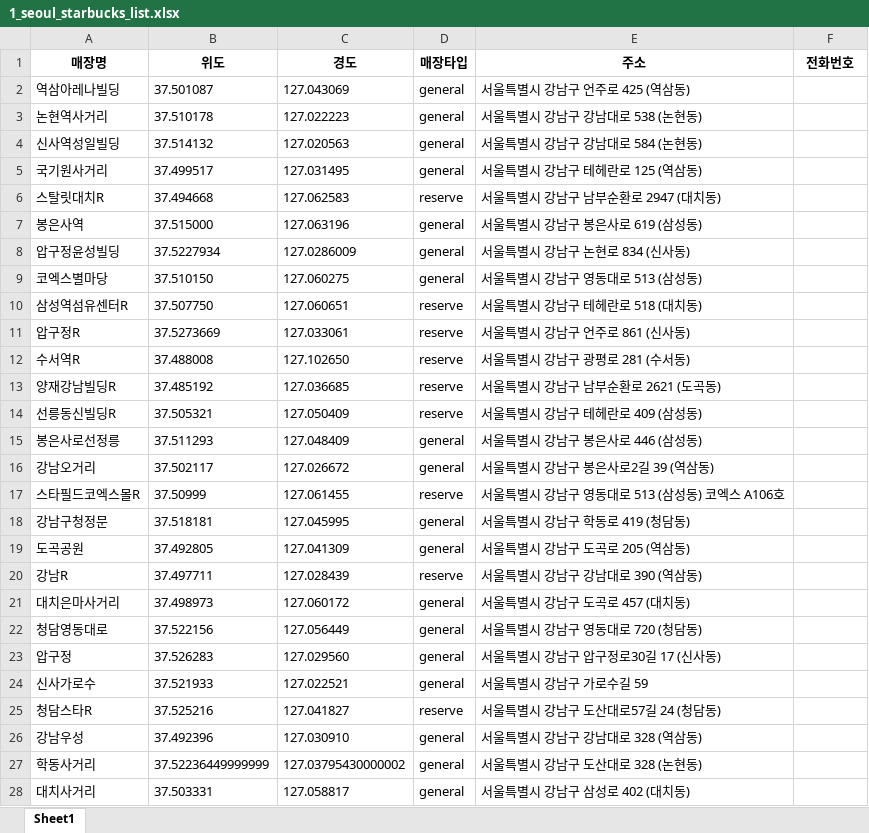
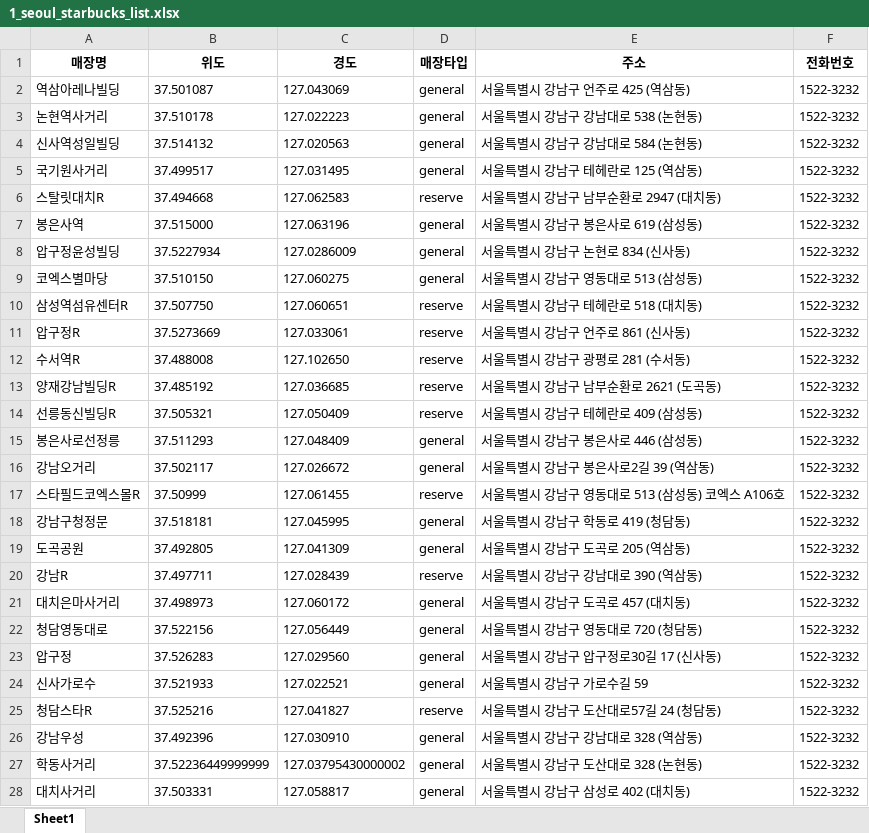
Before and after one commit to qusehdgns/jupyter, an Excel workbook: bigdata/w12_/files/1_seoul_starbucks_list.xlsx, sheet Sheet1, drawn as a sheet; only a part is shown; values as stored, in another font and other column widths than the file's, no borders; the diff covers the shown part only; the diff names each change by its address in the sheet, - before the commit and + after, or states it on an @@ line.

Commit message:
week 13 bigdata

```diff
--- a/bigdata/w12_/files/1_seoul_starbucks_list.xlsx (sheet Sheet1)
+++ b/bigdata/w12_/files/1_seoul_starbucks_list.xlsx (sheet Sheet1)
-F2:F28 (전화번호): (empty)
+F2:F28 (전화번호): 1522-3232
```
Also changed, not shown: 2 added rows and 526 edited cells elsewhere in this sheet, bigdata/w12_/files/2_seoul_sgg_list.xlsx, bigdata/w12_/files/3_sgg_pop.xlsx, 11 other files.
